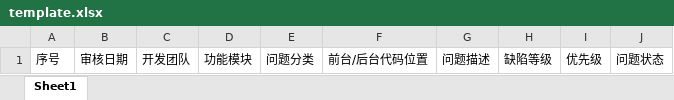
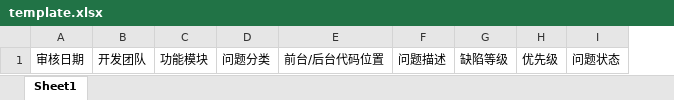
Before and after one commit to terran1942/alibaba-p3c-converter, an Excel workbook: template.xlsx, sheet Sheet1, drawn as a sheet; values as stored, in another font and other column widths than the file's, no borders; the diff names each change by its address in the sheet, - before the commit and + after, or states it on an @@ line.

```diff
--- a/template.xlsx (sheet Sheet1)
+++ b/template.xlsx (sheet Sheet1)
-column A, row 1: 序号
```
Also changed, not shown: 1 other file.
